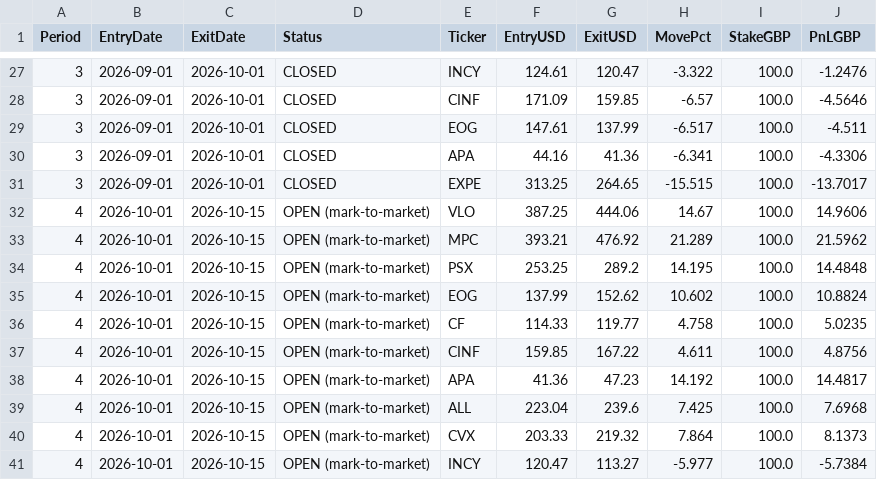
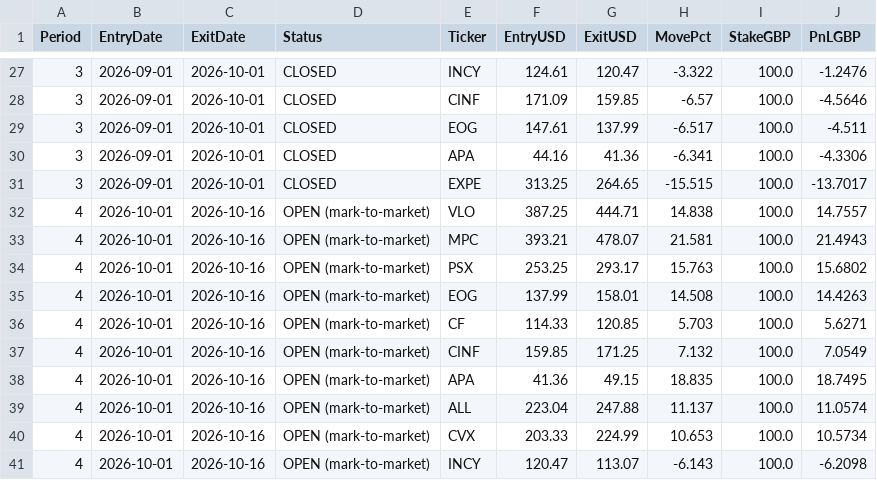
Before and after one commit to MrinalBhargava/sp500-dashboard, a CSV file: monthly_positions.csv, drawn as a sheet; only a part is shown, gaps mark what is left out.

```diff
--- a/monthly_positions.csv
+++ b/monthly_positions.csv
@@ -31,11 +31,11 @@ Period,EntryDate,ExitDate,Status,Ticker,EntryUSD,ExitUSD,MovePct,StakeGBP,PnLGBP
 3,2026-09-01,2026-10-01,CLOSED,EXPE,313.25,264.65,-15.515,100.0,-13.7017
-4,2026-10-01,2026-10-15,OPEN (mark-to-market),VLO,387.25,444.06,14.67,100.0,14.9606
-4,2026-10-01,2026-10-15,OPEN (mark-to-market),MPC,393.21,476.92,21.289,100.0,21.5962
-4,2026-10-01,2026-10-15,OPEN (mark-to-market),PSX,253.25,289.2,14.195,100.0,14.4848
-4,2026-10-01,2026-10-15,OPEN (mark-to-market),EOG,137.99,152.62,10.602,100.0,10.8824
-4,2026-10-01,2026-10-15,OPEN (mark-to-market),CF,114.33,119.77,4.758,100.0,5.0235
-4,2026-10-01,2026-10-15,OPEN (mark-to-market),CINF,159.85,167.22,4.611,100.0,4.8756
-4,2026-10-01,2026-10-15,OPEN (mark-to-market),APA,41.36,47.23,14.192,100.0,14.4817
-4,2026-10-01,2026-10-15,OPEN (mark-to-market),ALL,223.04,239.6,7.425,100.0,7.6968
-4,2026-10-01,2026-10-15,OPEN (mark-to-market),CVX,203.33,219.32,7.864,100.0,8.1373
-4,2026-10-01,2026-10-15,OPEN (mark-to-market),INCY,120.47,113.27,-5.977,100.0,-5.7384
+4,2026-10-01,2026-10-16,OPEN (mark-to-market),VLO,387.25,444.71,14.838,100.0,14.7557
+4,2026-10-01,2026-10-16,OPEN (mark-to-market),MPC,393.21,478.07,21.581,100.0,21.4943
+4,2026-10-01,2026-10-16,OPEN (mark-to-market),PSX,253.25,293.17,15.763,100.0,15.6802
+4,2026-10-01,2026-10-16,OPEN (mark-to-market),EOG,137.99,158.01,14.508,100.0,14.4263
+4,2026-10-01,2026-10-16,OPEN (mark-to-market),CF,114.33,120.85,5.703,100.0,5.6271
+4,2026-10-01,2026-10-16,OPEN (mark-to-market),CINF,159.85,171.25,7.132,100.0,7.0549
+4,2026-10-01,2026-10-16,OPEN (mark-to-market),APA,41.36,49.15,18.835,100.0,18.7495
+4,2026-10-01,2026-10-16,OPEN (mark-to-market),ALL,223.04,247.88,11.137,100.0,11.0574
+4,2026-10-01,2026-10-16,OPEN (mark-to-market),CVX,203.33,224.99,10.653,100.0,10.5734
+4,2026-10-01,2026-10-16,OPEN (mark-to-market),INCY,120.47,113.07,-6.143,100.0,-6.2098
```
Also changed, not shown: monthly_pnl.csv.
